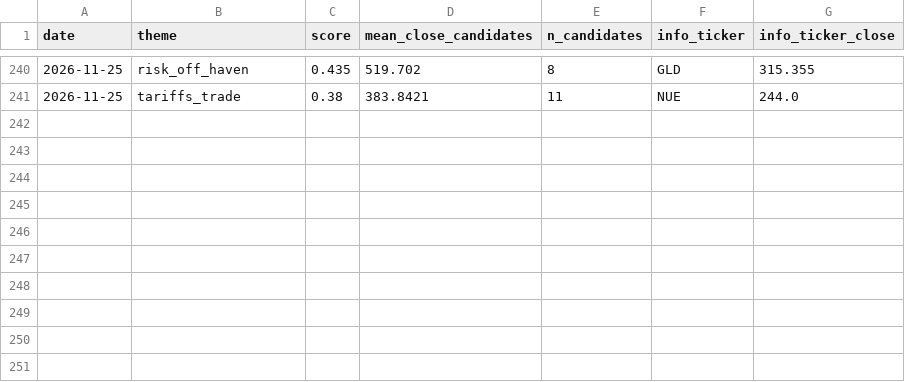
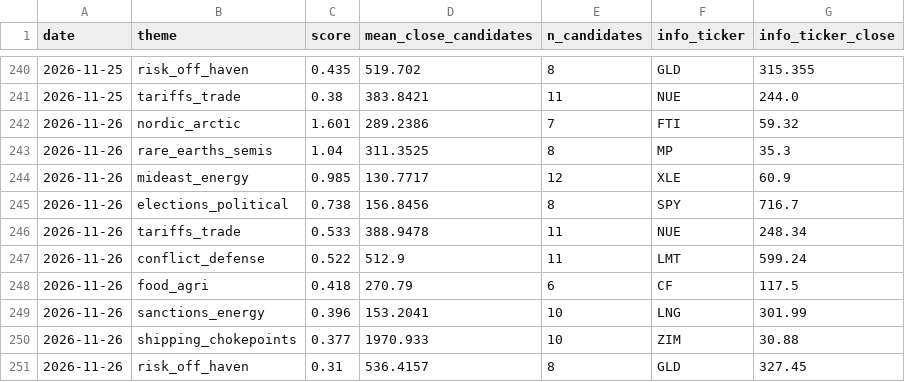
Before and after one commit to Feelwet/signal-tool, a CSV file: logs/theme_score.csv, drawn as a sheet; only a part is shown, gaps mark what is left out.

```diff
--- a/logs/theme_score.csv
+++ b/logs/theme_score.csv
@@ -241 +241,11 @@ date,theme,score,mean_close_candidates,n_candidates,info_ticker,info_ticker_clos
 2026-11-25,tariffs_trade,0.38,383.8421,11,NUE,244.0
+2026-11-26,nordic_arctic,1.601,289.2386,7,FTI,59.32
+2026-11-26,rare_earths_semis,1.04,311.3525,8,MP,35.3
+2026-11-26,mideast_energy,0.985,130.7717,12,XLE,60.9
+2026-11-26,elections_political,0.738,156.8456,8,SPY,716.7
+2026-11-26,tariffs_trade,0.533,388.9478,11,NUE,248.34
+2026-11-26,conflict_defense,0.522,512.9,11,LMT,599.24
+2026-11-26,food_agri,0.418,270.79,6,CF,117.5
+2026-11-26,sanctions_energy,0.396,153.2041,10,LNG,301.99
+2026-11-26,shipping_chokepoints,0.377,1970.933,10,ZIM,30.88
+2026-11-26,risk_off_haven,0.31,536.4157,8,GLD,327.45
```
Also changed, not shown: logs/categories.csv, logs/list_members.csv, 19 other files.
